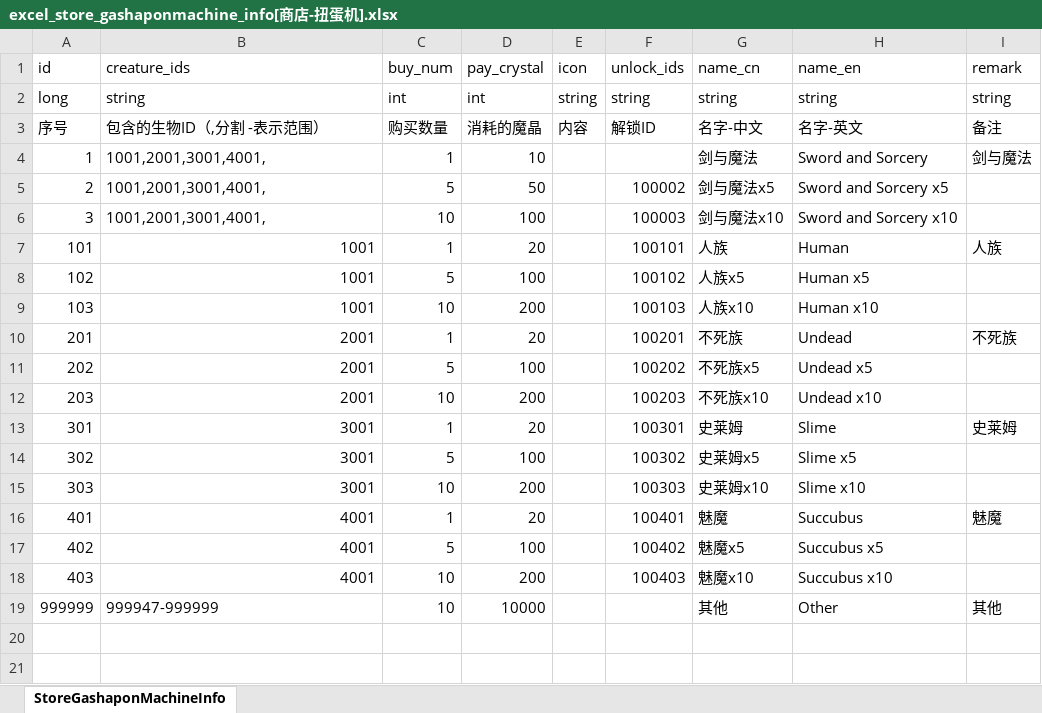
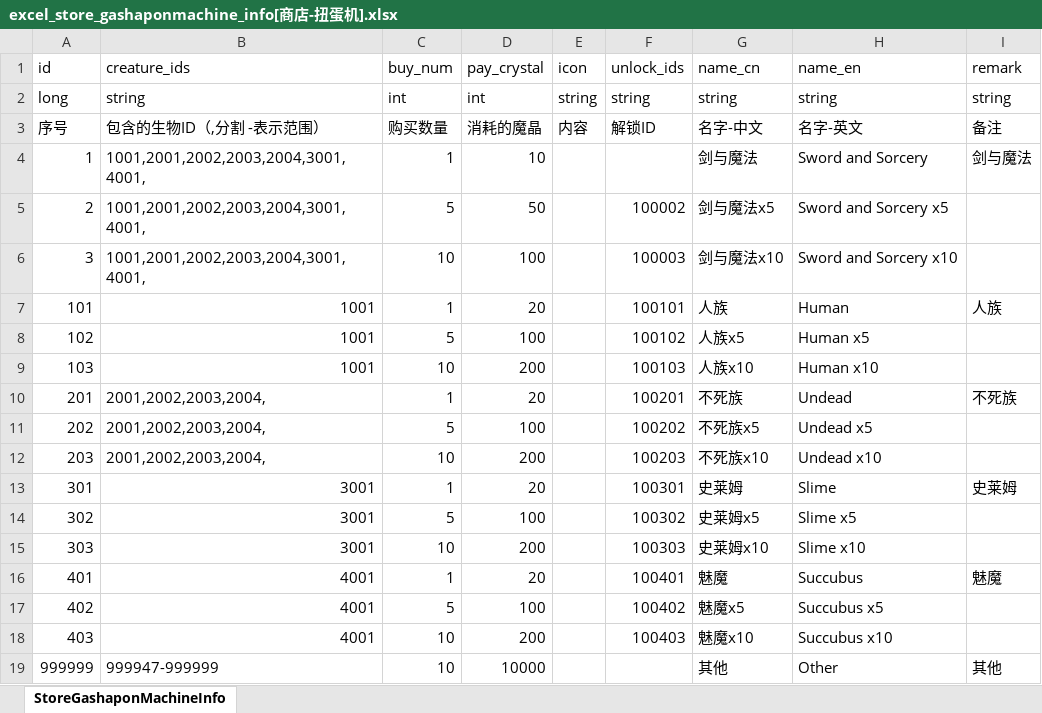
Before and after one commit to wobushiren79/DemonLordRoguelike, an Excel workbook: Demon Lord Roguelike/Assets/Data/Excel/excel_store_gashaponmachine_info[商店-扭蛋机].xlsx, sheet StoreGashaponMachineInfo, drawn as a sheet; values as stored, in another font and other column widths than the file's, no borders; the diff names each change by its address in the sheet, - before the commit and + after, or states it on an @@ line.

```diff
--- a/Demon Lord Roguelike/Assets/Data/Excel/excel_store_gashaponmachine_info[商店-扭蛋机].xlsx (sheet StoreGashaponMachineInfo)
+++ b/Demon Lord Roguelike/Assets/Data/Excel/excel_store_gashaponmachine_info[商店-扭蛋机].xlsx (sheet StoreGashaponMachineInfo)
-B4:B6 (creature_ids): 1001,2001,3001,4001,
+B4:B6 (creature_ids): 1001,2001,2002,2003,2004,3001,4001,
-B10:B12 (creature_ids): 2001
+B10:B12 (creature_ids): 2001,2002,2003,2004,
```
Also changed, not shown: Demon Lord Roguelike/Assets/Data/Excel/excel_creature_info[生物信息].xlsx, Demon Lord Roguelike/Assets/Data/Excel/excel_creature_info_random[生物随机信息] .xlsx, 41 other files.
